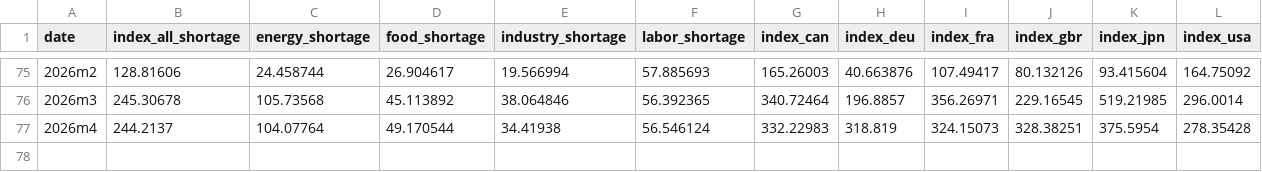
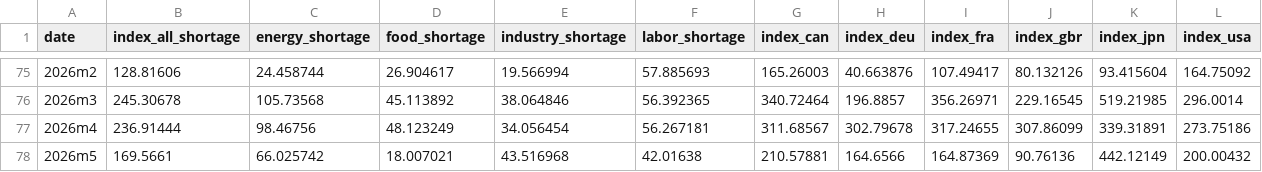
Before and after one commit to iacoviel/iacoviel.github.io, a CSV file: shortages_files/shortage_index_web_2020.csv, drawn as a sheet; only a part is shown, gaps mark what is left out.

```diff
--- a/shortages_files/shortage_index_web_2020.csv
+++ b/shortages_files/shortage_index_web_2020.csv
@@ -76,2 +76,3 @@ date,index_all_shortage,energy_shortage,food_shortage,industry_shortage,labor_sh
 2026m3,245.30678,105.73568,45.113892,38.064846,56.392365,340.72464,196.8857,356.26971,229.16545,519.21985,296.0014
-2026m4,244.2137,104.07764,49.170544,34.41938,56.546124,332.22983,318.819,324.15073,328.38251,375.5954,278.35428
+2026m4,236.91444,98.46756,48.123249,34.056454,56.267181,311.68567,302.79678,317.24655,307.86099,339.31891,273.75186
+2026m5,169.5661,66.025742,18.007021,43.516968,42.01638,210.57881,164.6566,164.87369,90.76136,442.12149,200.00432
```
Also changed, not shown: 1 other file.
